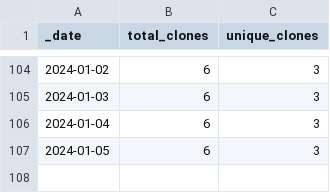
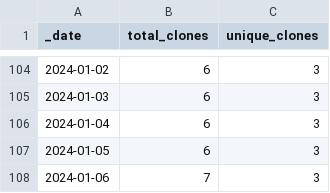
Before and after one commit to Andrew5194/rh-trading-bot, a CSV file: traffic/clones.csv, drawn as a sheet; only a part is shown, gaps mark what is left out; the diff names each change by its address in the sheet, - before the commit and + after, or states it on an @@ line.

Commit message:
Adding GitHub traffic

```diff
--- a/traffic/clones.csv
+++ b/traffic/clones.csv
+row 108: 2024-01-06 | 7 | 3
```
Also changed, not shown: 1 other file.
